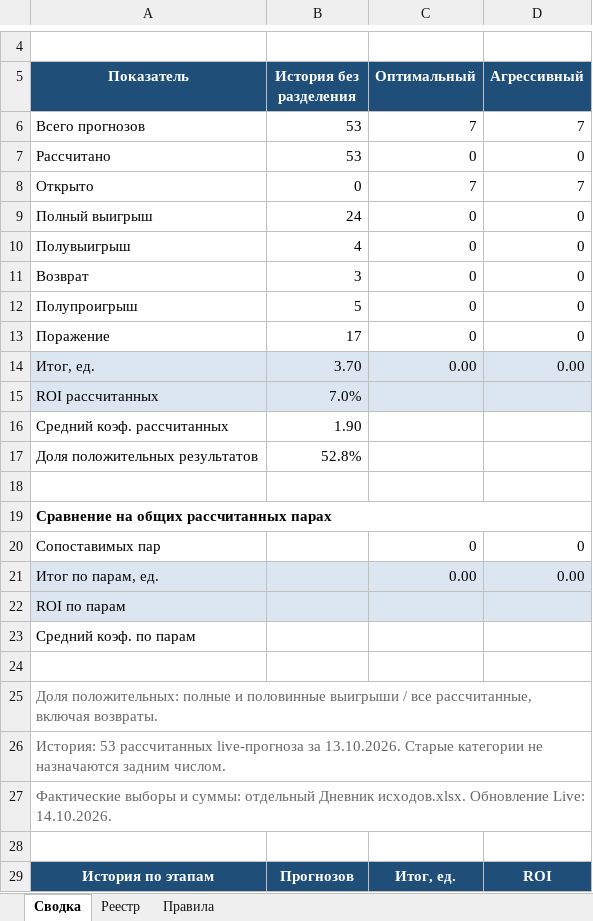
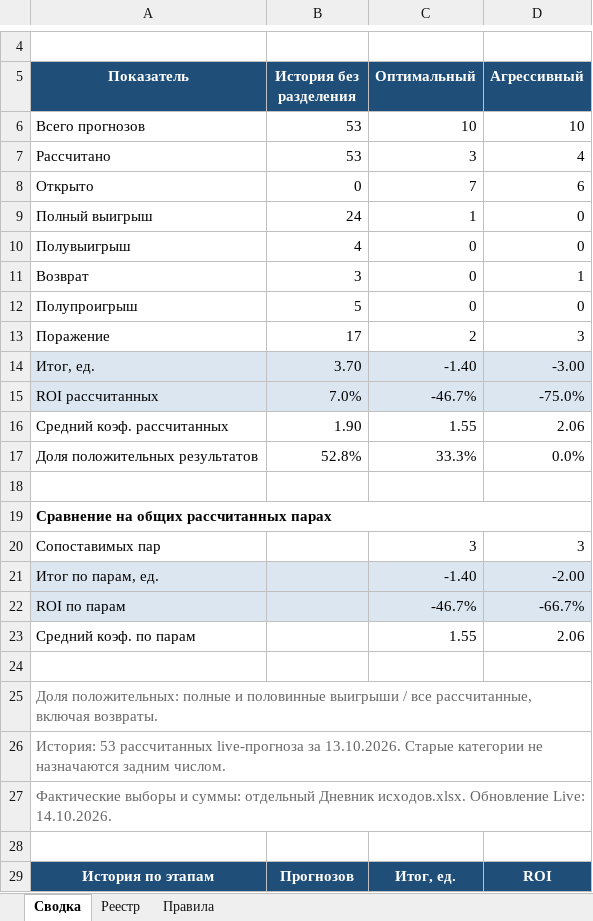
Before and after one commit to Dzammbo/Scaner, an Excel workbook: Live ТБ/Live ТБ.xlsx, sheet Сводка, drawn as a sheet; only a part is shown, gaps mark what is left out; values as stored, in another font and other column widths than the file's, no borders; the diff names each change by its address in the sheet, - before the commit and + after, or states it on an @@ line.

```diff
--- a/Live ТБ/Live ТБ.xlsx (sheet Сводка)
+++ b/Live ТБ/Live ТБ.xlsx (sheet Сводка)
-C6 (Оптимальный): 7
+C6 (Оптимальный): 10
-D6 (Агрессивный): 7
+D6 (Агрессивный): 10
-C7 (Оптимальный): 0
+C7 (Оптимальный): 3
-D7 (Агрессивный): 0
+D7 (Агрессивный): 4
-D8 (Агрессивный): 7
+D8 (Агрессивный): 6
-C9 (Оптимальный): 0
+C9 (Оптимальный): 1
-D11 (Агрессивный): 0
+D11 (Агрессивный): 1
-C13 (Оптимальный): 0
+C13 (Оптимальный): 2
-D13 (Агрессивный): 0
+D13 (Агрессивный): 3
-C14 (Оптимальный): 0.00
+C14 (Оптимальный): -1.40
-D14 (Агрессивный): 0.00
+D14 (Агрессивный): -3.00
-C15 (Оптимальный): (empty)
+C15 (Оптимальный): -46.7%
-D15 (Агрессивный): (empty)
+D15 (Агрессивный): -75.0%
-C16 (Оптимальный): (empty)
+C16 (Оптимальный): 1.55
-D16 (Агрессивный): (empty)
+D16 (Агрессивный): 2.06
-C17 (Оптимальный): (empty)
+C17 (Оптимальный): 33.3%
-D17 (Агрессивный): (empty)
+D17 (Агрессивный): 0.0%
-C20 (Оптимальный): 0
+C20 (Оптимальный): 3
-D20 (Агрессивный): 0
+D20 (Агрессивный): 3
-C21 (Оптимальный): 0.00
+C21 (Оптимальный): -1.40
-D21 (Агрессивный): 0.00
+D21 (Агрессивный): -2.00
-C22 (Оптимальный): (empty)
+C22 (Оптимальный): -46.7%
-D22 (Агрессивный): (empty)
+D22 (Агрессивный): -66.7%
-C23 (Оптимальный): (empty)
+C23 (Оптимальный): 1.55
-D23 (Агрессивный): (empty)
+D23 (Агрессивный): 2.06
```
Also changed, not shown: sheet Реестр.
